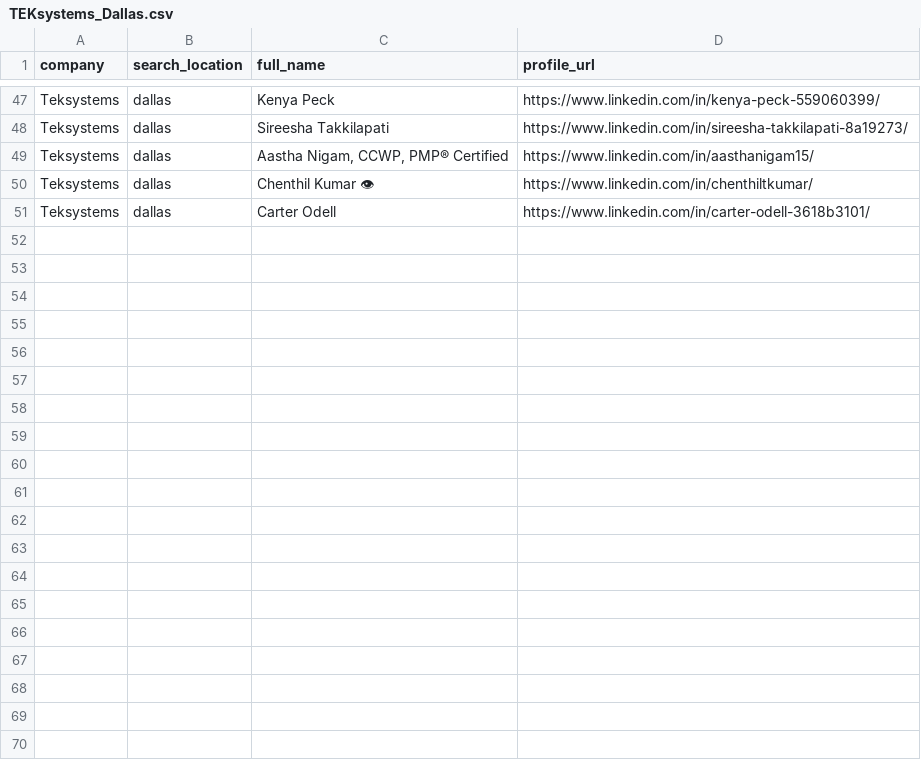
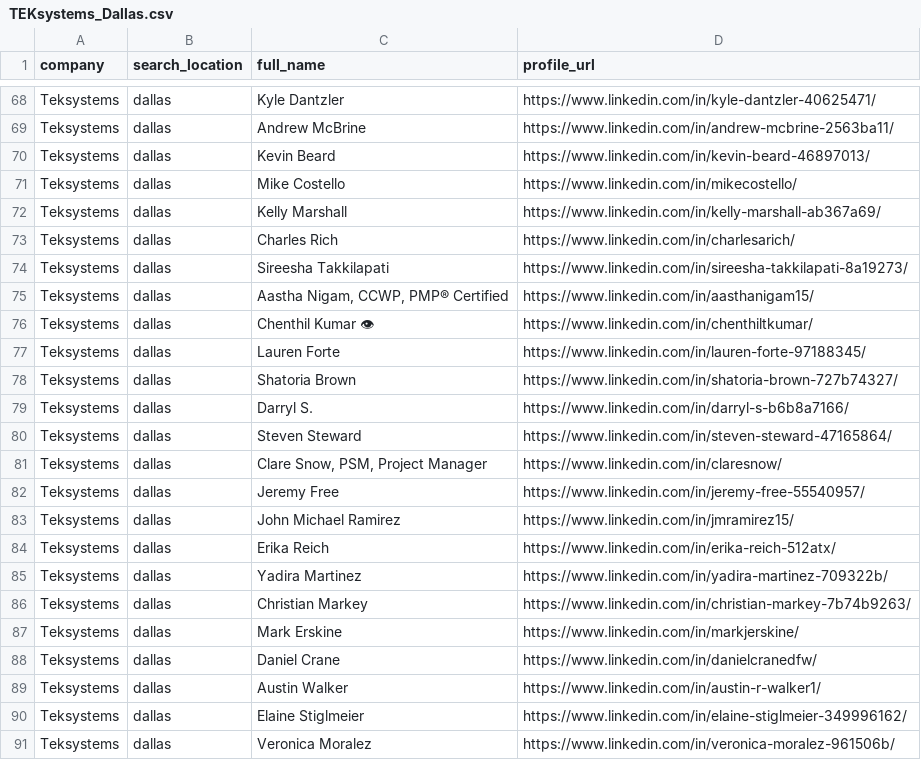
Before and after one commit to avinash-design-ai/RecruiterToolkitAI, a CSV file: backend/modules/RecruiterToolkit/exports/TEKsystems_Dallas.csv, drawn as a sheet; only a part is shown, gaps mark what is left out; addresses are those after the commit; the diff covers the shown part only; the diff names each change by its address in the sheet, - before the commit and + after, or states it on an @@ line.

Commit message:
Add user authentication and LinkedIn profile sessions

```diff
--- a/backend/modules/RecruiterToolkit/exports/TEKsystems_Dallas.csv
+++ b/backend/modules/RecruiterToolkit/exports/TEKsystems_Dallas.csv
-C68 (full_name): Kenya Peck
+C68 (full_name): Kyle Dantzler
-D68 (profile_url): https://www.linkedin.com/in/kenya-peck-559060399/
+D68 (profile_url): https://www.linkedin.com/in/kyle-dantzler-40625471/
+row 69: Teksystems | dallas | Andrew McBrine | https://www.linkedin.com/in/andrew-mcbrine-2563ba11/
+row 70: Teksystems | dallas | Kevin Beard | https://www.linkedin.com/in/kevin-beard-46897013/
+row 71: Teksystems | dallas | Mike Costello | https://www.linkedin.com/in/mikecostello/
+row 72: Teksystems | dallas | Kelly Marshall | https://www.linkedin.com/in/kelly-marshall-ab367a69/
+row 73: Teksystems | dallas | Charles Rich | https://www.linkedin.com/in/charlesarich/
-C77 (full_name): Carter Odell
+C77 (full_name): Lauren Forte
-D77 (profile_url): https://www.linkedin.com/in/carter-odell-3618b3101/
+D77 (profile_url): https://www.linkedin.com/in/lauren-forte-97188345/
+row 78: Teksystems | dallas | Shatoria Brown | https://www.linkedin.com/in/shatoria-brown-727b74327/
+row 79: Teksystems | dallas | Darryl S. | https://www.linkedin.com/in/darryl-s-b6b8a7166/
+row 80: Teksystems | dallas | Steven Steward | https://www.linkedin.com/in/steven-steward-47165864/
+row 81: Teksystems | dallas | Clare Snow, PSM, Project Manager | https://www.linkedin.com/in/claresnow/
+row 82: Teksystems | dallas | Jeremy Free | https://www.linkedin.com/in/jeremy-free-55540957/
+row 83: Teksystems | dallas | John Michael Ramirez | https://www.linkedin.com/in/jmramirez15/
+row 84: Teksystems | dallas | Erika Reich | https://www.linkedin.com/in/erika-reich-512atx/
+row 85: Teksystems | dallas | Yadira Martinez | https://www.linkedin.com/in/yadira-martinez-709322b/
+row 86: Teksystems | dallas | Christian Markey | https://www.linkedin.com/in/christian-markey-7b74b9263/
+row 87: Teksystems | dallas | Mark Erskine | https://www.linkedin.com/in/markjerskine/
+row 88: Teksystems | dallas | Daniel Crane | https://www.linkedin.com/in/danielcranedfw/
+row 89: Teksystems | dallas | Austin Walker | https://www.linkedin.com/in/austin-r-walker1/
+row 90: Teksystems | dallas | Elaine Stiglmeier | https://www.linkedin.com/in/elaine-stiglmeier-349996162/
+row 91: Teksystems | dallas | Veronica Moralez | https://www.linkedin.com/in/veronica-moralez-961506b/
```
Also changed, not shown: 21 added rows and 12 moved rows elsewhere in this file, backend/modules/RecruiterToolkit/exports/Teksystems_dallas_autosave.csv, 15 other files.
